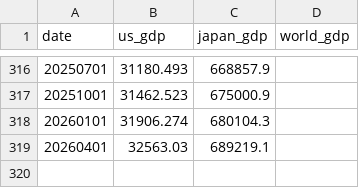
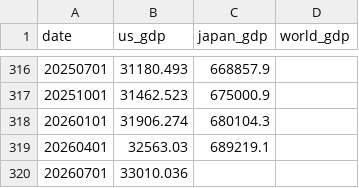
Before and after one commit to r-matsuzaka/boj-dashboard-data, a CSV file: data/all_gdp_data.csv, drawn as a sheet; only a part is shown, gaps mark what is left out; the diff names each change by its address in the sheet, - before the commit and + after, or states it on an @@ line.

```diff
--- a/data/all_gdp_data.csv
+++ b/data/all_gdp_data.csv
+row 320: 20260701 | 33010.036
```
